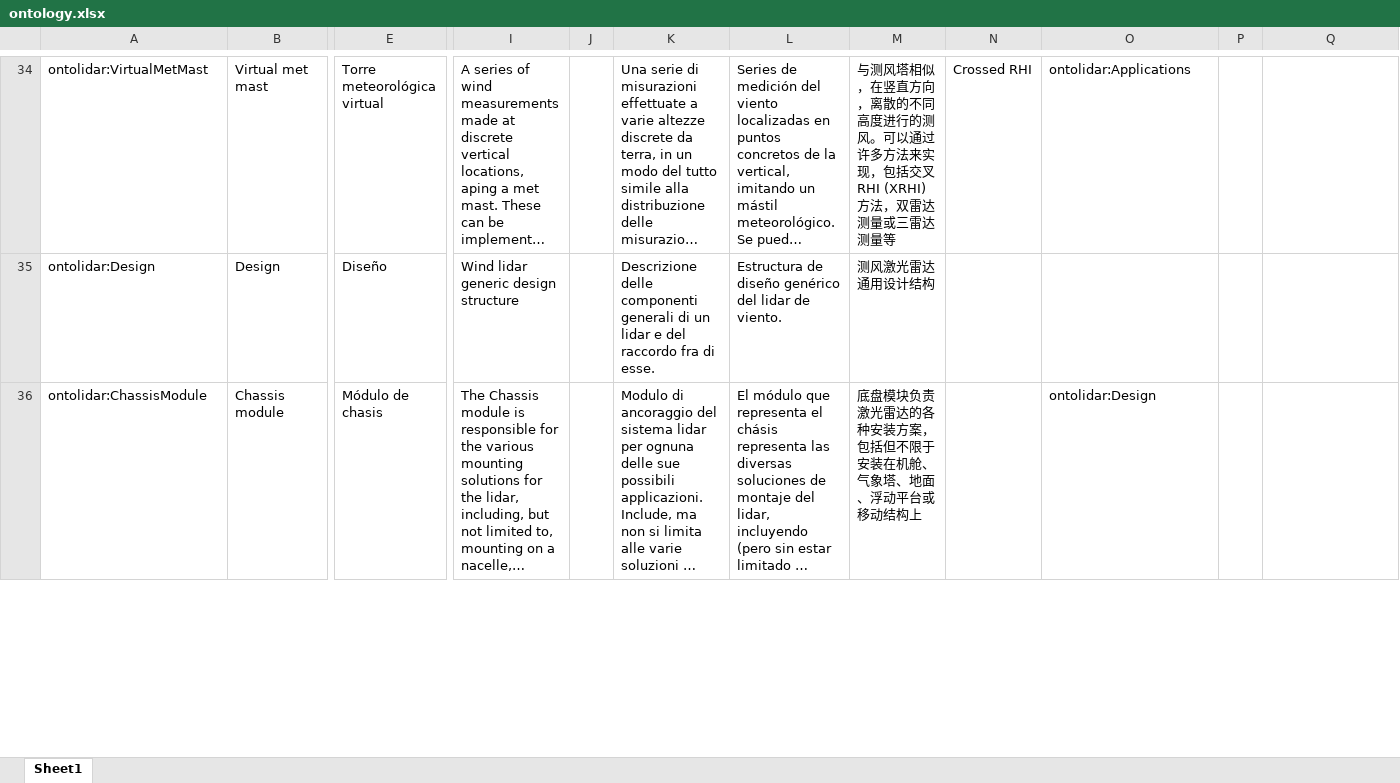
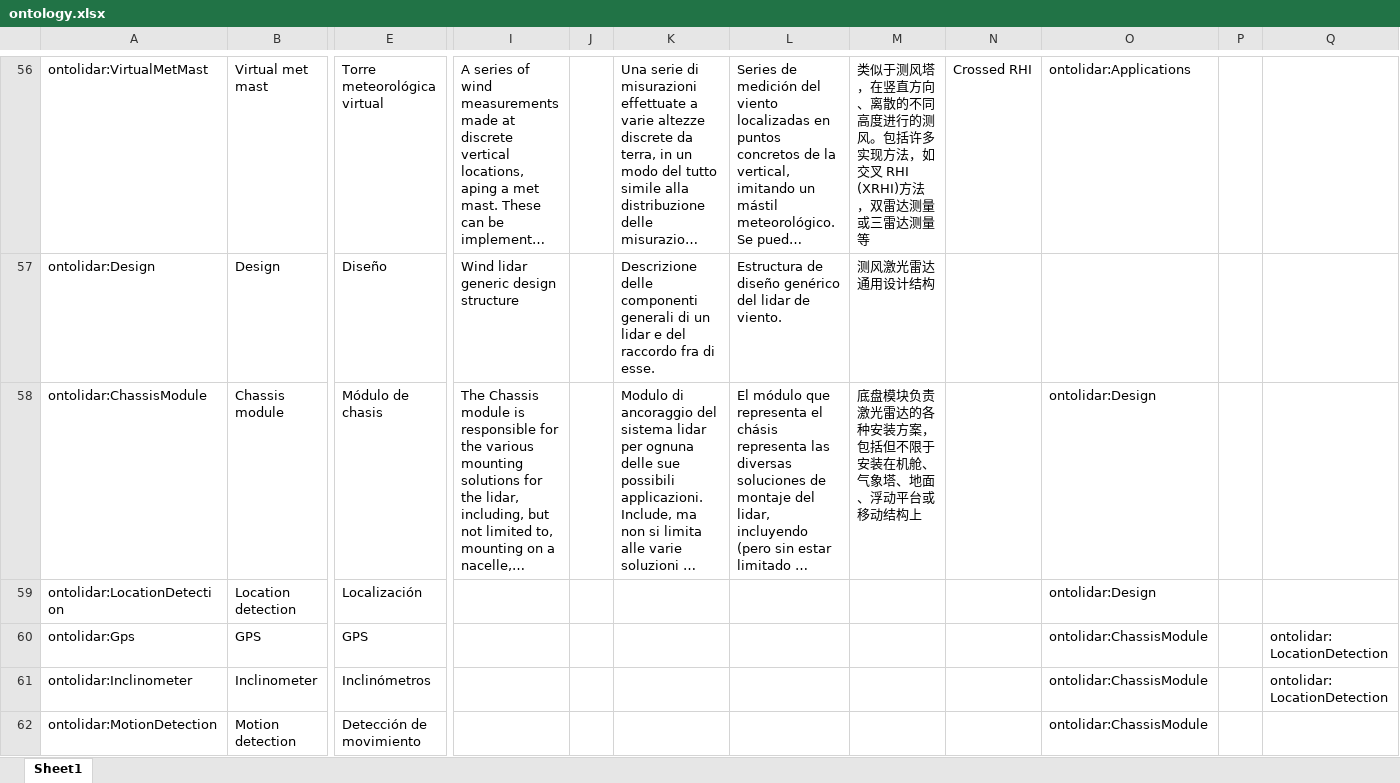
Before and after one commit to IEA-Wind-Task-32/wind-lidar-ontology, an Excel workbook: ontology.xlsx, sheet Sheet1, drawn as a sheet; only a part is shown, gaps mark what is left out; long unchanged cells end in …; values as stored, in another font and other column widths than the file's, no borders; addresses are those after the commit; rows hold the shown columns only; the diff covers the shown part only; the diff names each change by its address in the sheet, - before the commit and + after, or states it on an @@ line.

```diff
--- a/ontology.xlsx (sheet Sheet1)
+++ b/ontology.xlsx (sheet Sheet1)
-M56: 与测风塔相似，在竖直方向，离散的不同高度进行的测风。可以通过许多方法来实现，包括交叉 RHI…
+M56: 类似于测风塔，在竖直方向、离散的不同高度进行的测风。包括许多实现方法，如交叉 RHI…
+row 59: ontolidar:LocationDetection | Location detection | Localización |  |  |  |  |  |  | ontolidar:Design
+row 60: ontolidar:Gps | GPS | GPS |  |  |  |  |  |  | ontolidar:ChassisModule |  | ontolidar: LocationDetection
+row 61: ontolidar:Inclinometer | Inclinometer | Inclinómetros |  |  |  |  |  |  | ontolidar:ChassisModule |  | ontolidar: LocationDetection
+row 62: ontolidar:MotionDetection | Motion detection | Detección de movimiento |  |  |  |  |  |  | ontolidar:ChassisModule
```
Also changed, not shown: 64 added rows and 83 edited cells elsewhere in this sheet, 4 other files.
